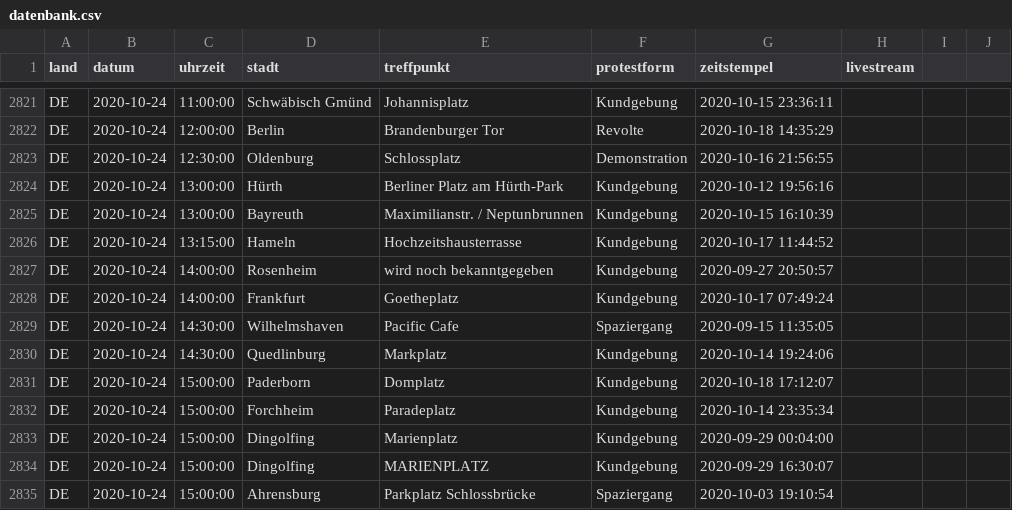
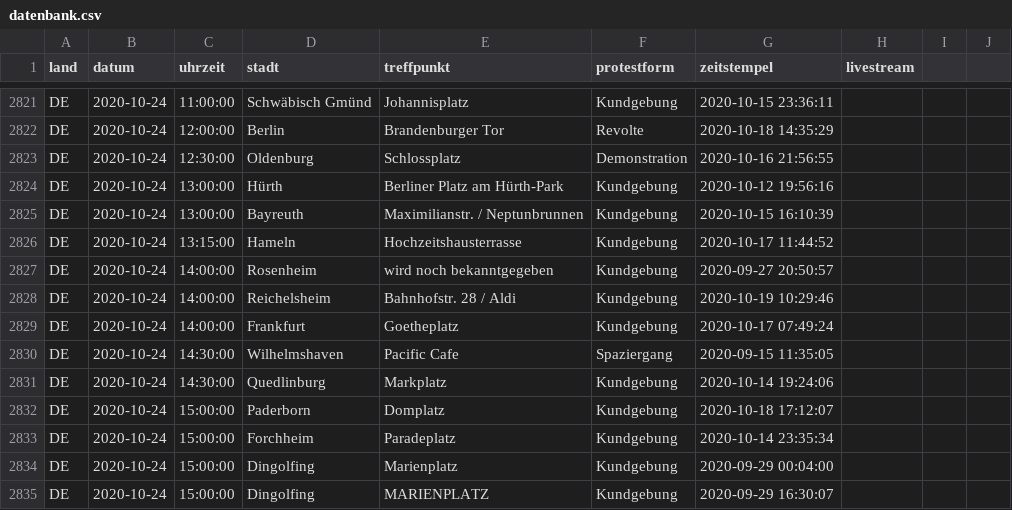
Before and after one commit to anonymous-tld/datenbank, a CSV file: datenbank.csv, drawn as a sheet; only a part is shown, gaps mark what is left out; the shorter side is filled out with more unchanged rows.

Commit message:
Update datenbank.csv from https://demo.terminkalender.top/datenbank.csv

```diff
--- a/datenbank.csv
+++ b/datenbank.csv
@@ -2827,2 +2827,3 @@ DE,2020-10-24,13:15:00,Hameln,Hochzeitshausterrasse,Kundgebung,2020-10-17 11:44:
 DE,2020-10-24,14:00:00,Rosenheim,wird noch bekanntgegeben,Kundgebung,2020-09-27 20:50:57,
+DE,2020-10-24,14:00:00,Reichelsheim,Bahnhofstr. 28 / Aldi,Kundgebung,2020-10-19 10:29:46,
 DE,2020-10-24,14:00:00,Frankfurt,Goetheplatz,Kundgebung,2020-10-17 07:49:24,
```
